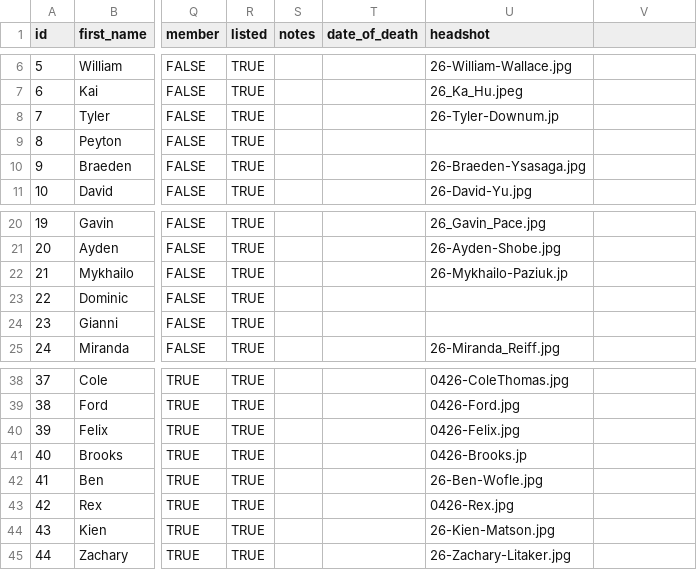
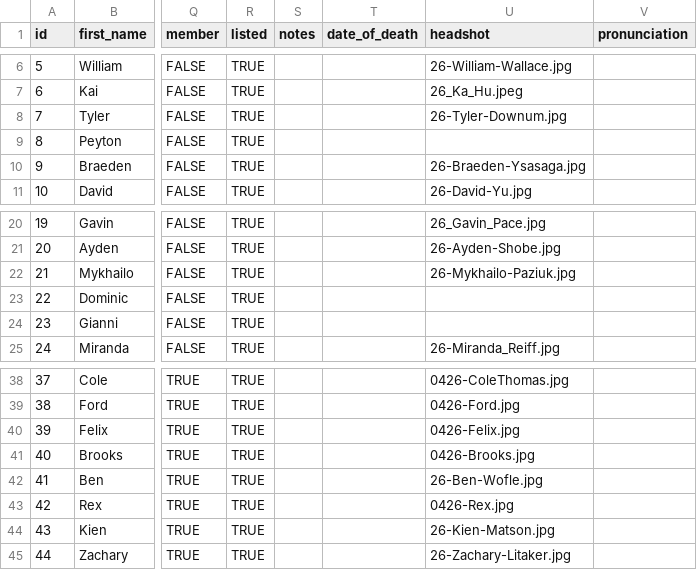
Before and after one commit to PlanoWildcatsHockey/pwha-site, a CSV file: sources/players.csv, drawn as a sheet; only a part is shown, gaps mark what is left out; the diff names each change by its address in the sheet, - before the commit and + after, or states it on an @@ line.

```diff
--- a/sources/players.csv
+++ b/sources/players.csv
-V1: (empty)
+V1: pronunciation
-U8 (headshot): 26-Tyler-Downum.jp
+U8 (headshot): 26-Tyler-Downum.jpg
-U22 (headshot): 26-Mykhailo-Paziuk.jp
+U22 (headshot): 26-Mykhailo-Paziuk.jpg
-U41 (headshot): 0426-Brooks.jp
+U41 (headshot): 0426-Brooks.jpg
```
Also changed, not shown: 18 other files.
